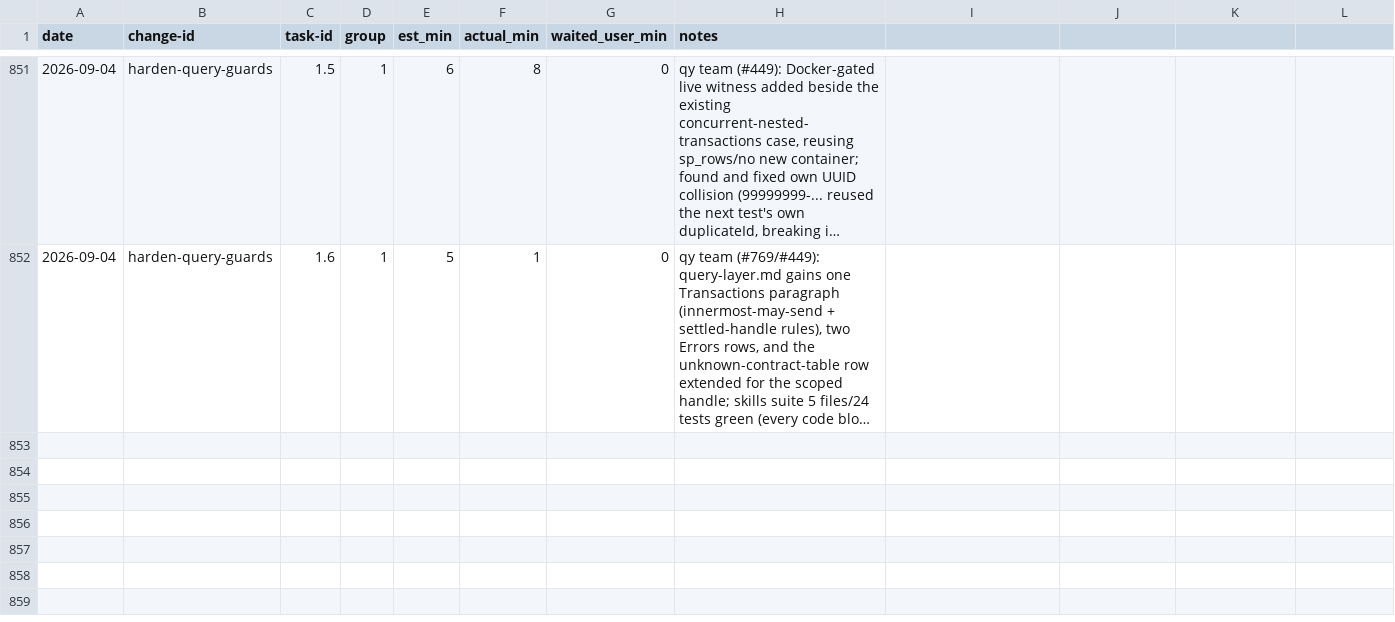
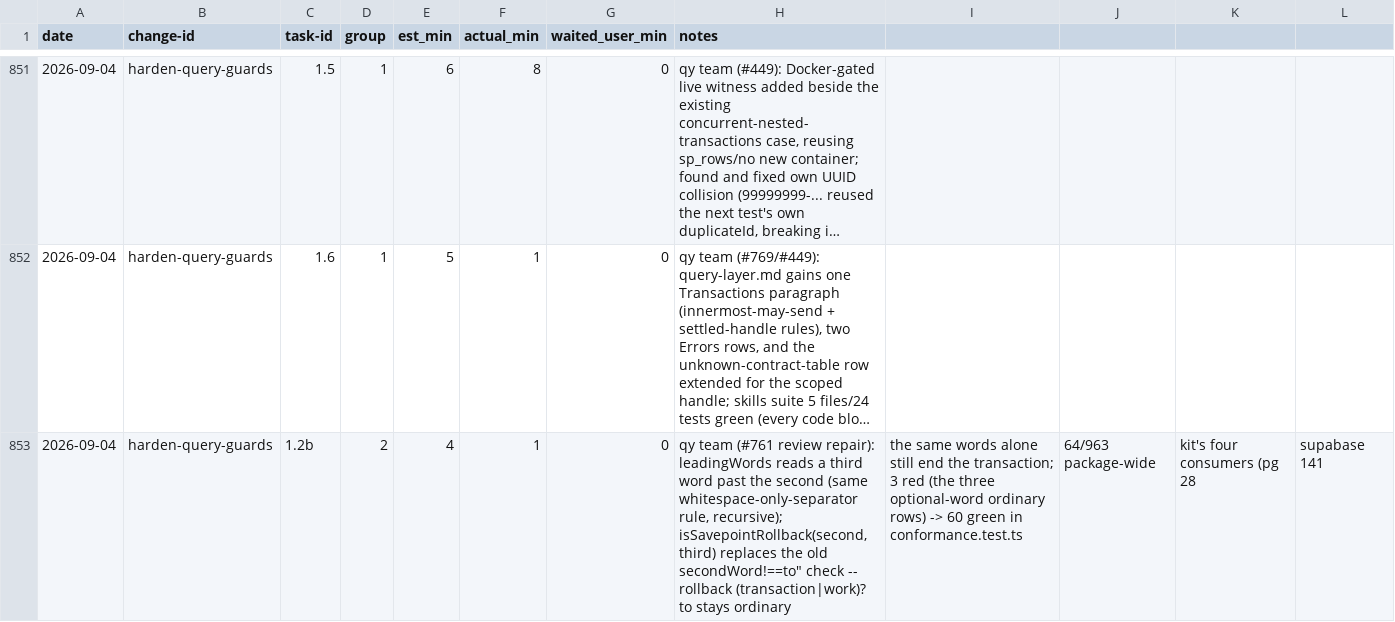
Before and after one commit to quickstart-now/hejbro, a CSV file: openspec/task-times.csv, drawn as a sheet; only a part is shown, gaps mark what is left out; long unchanged cells end in …; rows hold the shown columns only; the diff covers the shown part only; the diff names each change by its address in the sheet, - before the commit and + after, or states it on an @@ line.

Commit message:
chore(query): close out review repairs (#761, #449)

```diff
--- a/openspec/task-times.csv
+++ b/openspec/task-times.csv
+row 853: 2026-09-04 | harden-query-guards | 1.2b | 2 | 4 | 1 | 0 | qy team (#761 review repair): leadingWords reads a third word past the second (same whitespace-only-separator rule, recursive); isSavepointRollback(second,third) replaces the old secondWord!==to" check -- rollback (transaction|work)? to stays ordinary | the same words alone still end the transaction; 3 red (the three optional-word ordinary rows) -> 60 green in conformance.test.ts | 64/963 package-wide | kit's four consumers (pg 28 | supabase 141
```
Also changed, not shown: 1 added row elsewhere in this file, 8 other files.
